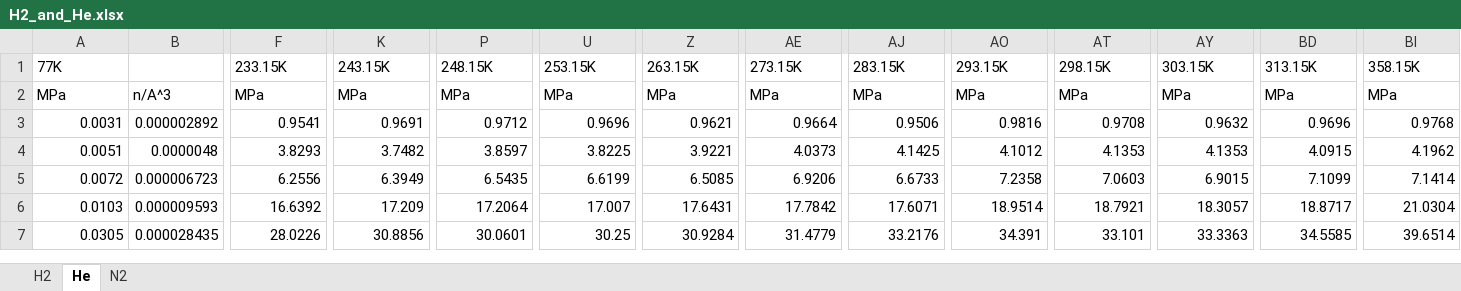
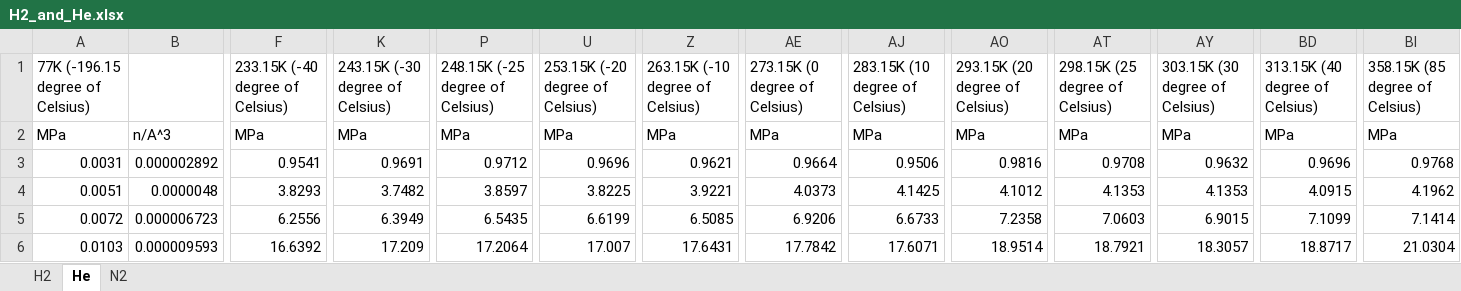
Before and after one commit to by-student-2017/lammps_education_gcmc_win, an Excel workbook: H2_and_He.xlsx, sheet He, drawn as a sheet; only a part is shown, gaps mark what is left out; the shorter side is filled out with more unchanged rows; values as stored, in another font and other column widths than the file's, no borders; removed rows and columns are numbered as before the commit, all else as after; rows hold the shown columns only; the diff names each change by its address in the sheet, - before the commit and + after, or states it on an @@ line.

```diff
--- a/H2_and_He.xlsx (sheet He)
+++ b/H2_and_He.xlsx (sheet He)
-row 1: 77K |  | 233.15K | 243.15K | 248.15K | 253.15K | 263.15K | 273.15K | 283.15K | 293.15K | 298.15K | 303.15K | 313.15K | 358.15K
+row 1: 77K (-196.15 degree of Celsius) |  | 233.15K (-40 degree of Celsius) | 243.15K (-30 degree of Celsius) | 248.15K (-25 degree of Celsius) | 253.15K (-20 degree of Celsius) | 263.15K (-10 degree of Celsius) | 273.15K (0 degree of Celsius) | 283.15K (10 degree of Celsius) | 293.15K (20 degree of Celsius) | 298.15K (25 degree of Celsius) | 303.15K (30 degree of Celsius) | 313.15K (40 degree of Celsius) | 358.15K (85 degree of Celsius)
```
Also changed, not shown: sheet H2, sheet N2, 2 other files.
